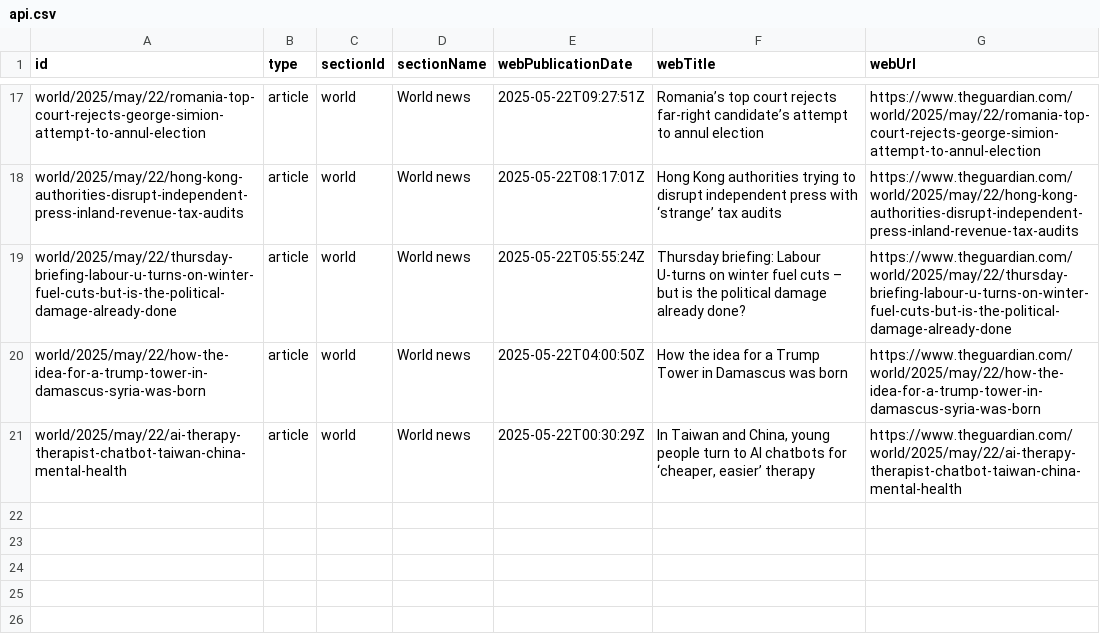
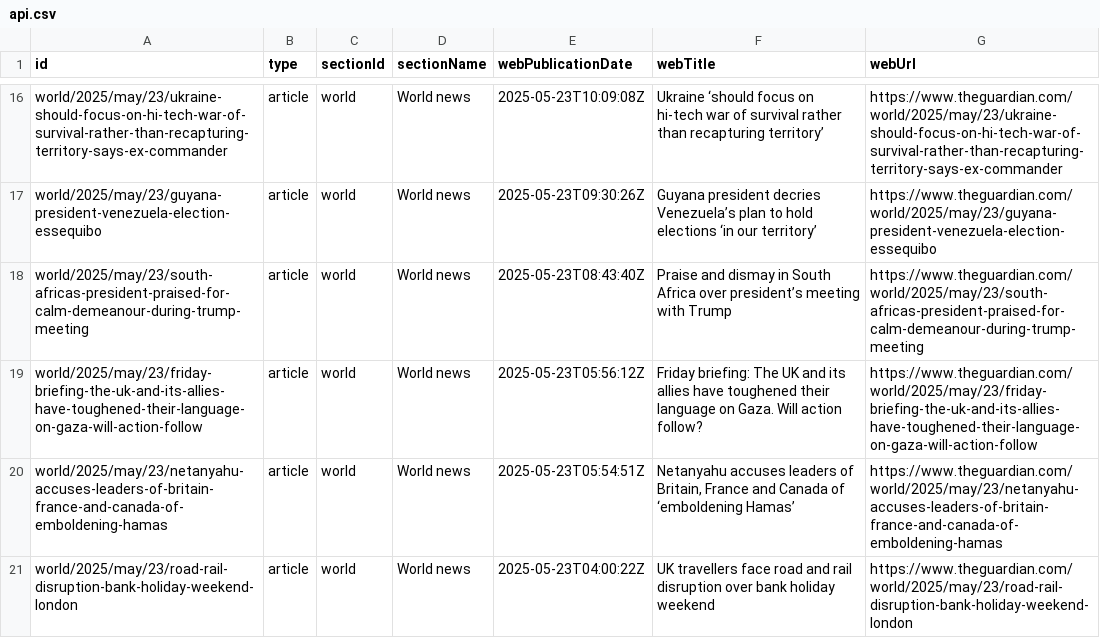
Before and after one commit to 400Ping/OpenSource-Platform, a CSV file: api.csv, drawn as a sheet; only a part is shown, gaps mark what is left out; addresses are those after the commit; the diff covers the shown part only; the diff names each change by its address in the sheet, - before the commit and + after, or states it on an @@ line.

```diff
--- a/api.csv
+++ b/api.csv
-A16 (id): world/2025/may/22/romania-top-court-rejects-george-simion-attempt-to-annul-election
+A16 (id): world/2025/may/23/ukraine-should-focus-on-hi-tech-war-of-survival-rather-than-recapturing-territory-says-ex-commander
-E16 (webPublicationDate): 2025-05-22T09:27:51Z
+E16 (webPublicationDate): 2025-05-23T10:09:08Z
-F16 (webTitle): Romania’s top court rejects far-right candidate’s attempt to annul election
+F16 (webTitle): Ukraine ‘should focus on hi-tech war of survival rather than recapturing territory’
-G16 (webUrl): https://www.theguardian.com/world/2025/may/22/romania-top-court-rejects-george-simion-attempt-to-annul-election
+G16 (webUrl): https://www.theguardian.com/world/2025/may/23/ukraine-should-focus-on-hi-tech-war-of-survival-rather-than-recapturing-territory-says-ex-commander
+row 17: world/2025/may/23/guyana-president-venezuela-election-essequibo | article | world | World news | 2025-05-23T09:30:26Z | Guyana president decries Venezuela’s plan to hold elections ‘in our territory’ | https://www.theguardian.com/world/2025/may/23/guyana-president-venezuela-election-essequibo
-A18 (id): world/2025/may/22/hong-kong-authorities-disrupt-independent-press-inland-revenue-tax-audits
+A18 (id): world/2025/may/23/south-africas-president-praised-for-calm-demeanour-during-trump-meeting
-E18 (webPublicationDate): 2025-05-22T08:17:01Z
+E18 (webPublicationDate): 2025-05-23T08:43:40Z
-F18 (webTitle): Hong Kong authorities trying to disrupt independent press with ‘strange’ tax audits
+F18 (webTitle): Praise and dismay in South Africa over president’s meeting with Trump
-G18 (webUrl): https://www.theguardian.com/world/2025/may/22/hong-kong-authorities-disrupt-independent-press-inland-revenue-tax-audits
+G18 (webUrl): https://www.theguardian.com/world/2025/may/23/south-africas-president-praised-for-calm-demeanour-during-trump-meeting
-A19 (id): world/2025/may/22/thursday-briefing-labour-u-turns-on-winter-fuel-cuts-but-is-the-political-damage-already-done
+A19 (id): world/2025/may/23/friday-briefing-the-uk-and-its-allies-have-toughened-their-language-on-gaza-will-action-follow
-E19 (webPublicationDate): 2025-05-22T05:55:24Z
+E19 (webPublicationDate): 2025-05-23T05:56:12Z
-F19 (webTitle): Thursday briefing: Labour U-turns on winter fuel cuts – but is the political damage already done?
+F19 (webTitle): Friday briefing: The UK and its allies have toughened their language on Gaza. Will action follow?
-G19 (webUrl): https://www.theguardian.com/world/2025/may/22/thursday-briefing-labour-u-turns-on-winter-fuel-cuts-but-is-the-political-damage-already-done
+G19 (webUrl): https://www.theguardian.com/world/2025/may/23/friday-briefing-the-uk-and-its-allies-have-toughened-their-language-on-gaza-will-action-follow
-A20 (id): world/2025/may/22/how-the-idea-for-a-trump-tower-in-damascus-syria-was-born
+A20 (id): world/2025/may/23/netanyahu-accuses-leaders-of-britain-france-and-canada-of-emboldening-hamas
-E20 (webPublicationDate): 2025-05-22T04:00:50Z
+E20 (webPublicationDate): 2025-05-23T05:54:51Z
-F20 (webTitle): How the idea for a Trump Tower in Damascus was born
+F20 (webTitle): Netanyahu accuses leaders of Britain, France and Canada of ‘emboldening Hamas’
-G20 (webUrl): https://www.theguardian.com/world/2025/may/22/how-the-idea-for-a-trump-tower-in-damascus-syria-was-born
+G20 (webUrl): https://www.theguardian.com/world/2025/may/23/netanyahu-accuses-leaders-of-britain-france-and-canada-of-emboldening-hamas
-A21 (id): world/2025/may/22/ai-therapy-therapist-chatbot-taiwan-china-mental-health
+A21 (id): world/2025/may/23/road-rail-disruption-bank-holiday-weekend-london
-E21 (webPublicationDate): 2025-05-22T00:30:29Z
+E21 (webPublicationDate): 2025-05-23T04:00:22Z
-F21 (webTitle): In Taiwan and China, young people turn to AI chatbots for ‘cheaper, easier’ therapy
+F21 (webTitle): UK travellers face road and rail disruption over bank holiday weekend
-G21 (webUrl): https://www.theguardian.com/world/2025/may/22/ai-therapy-therapist-chatbot-taiwan-china-mental-health
+G21 (webUrl): https://www.theguardian.com/world/2025/may/23/road-rail-disruption-bank-holiday-weekend-london
```
Also changed, not shown: 1 removed row and 58 edited cells elsewhere in this file.
